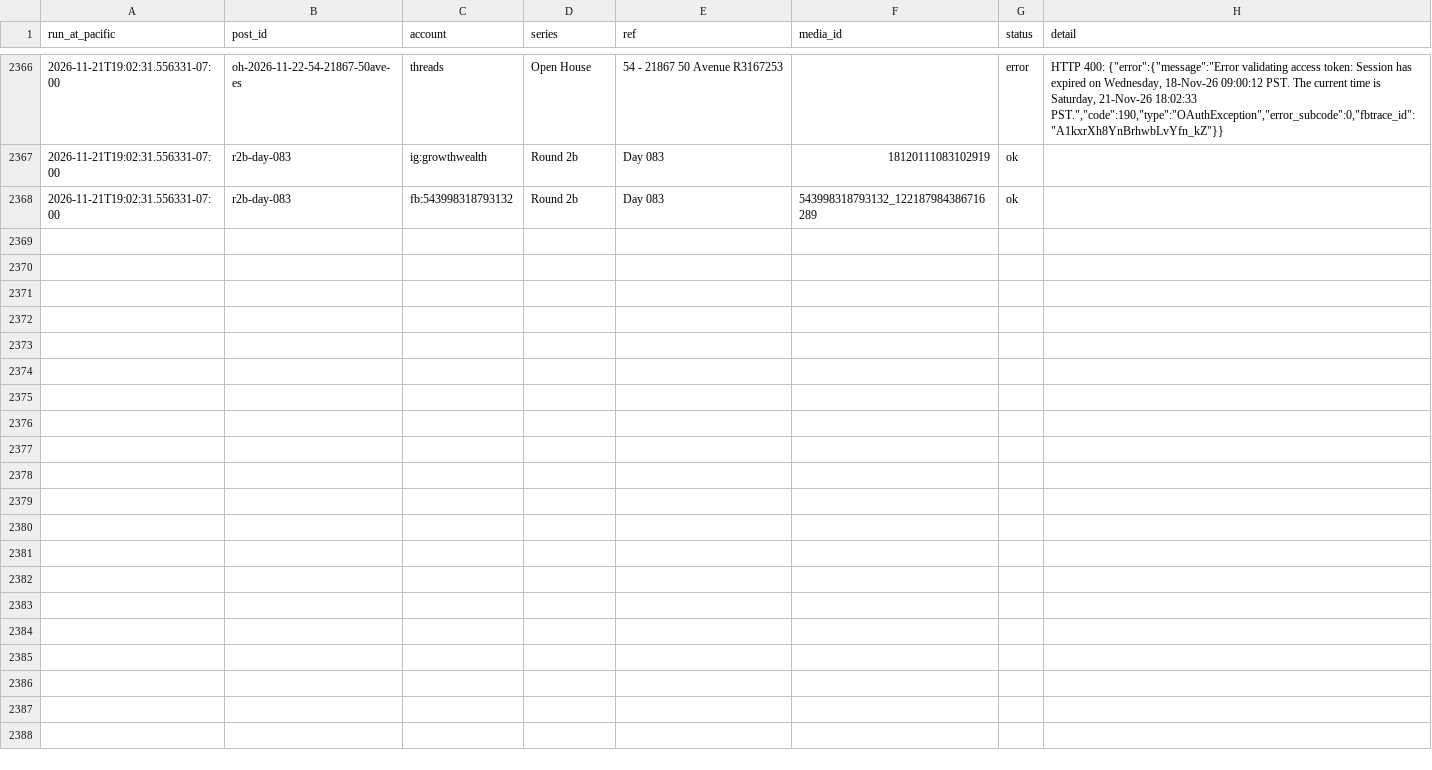
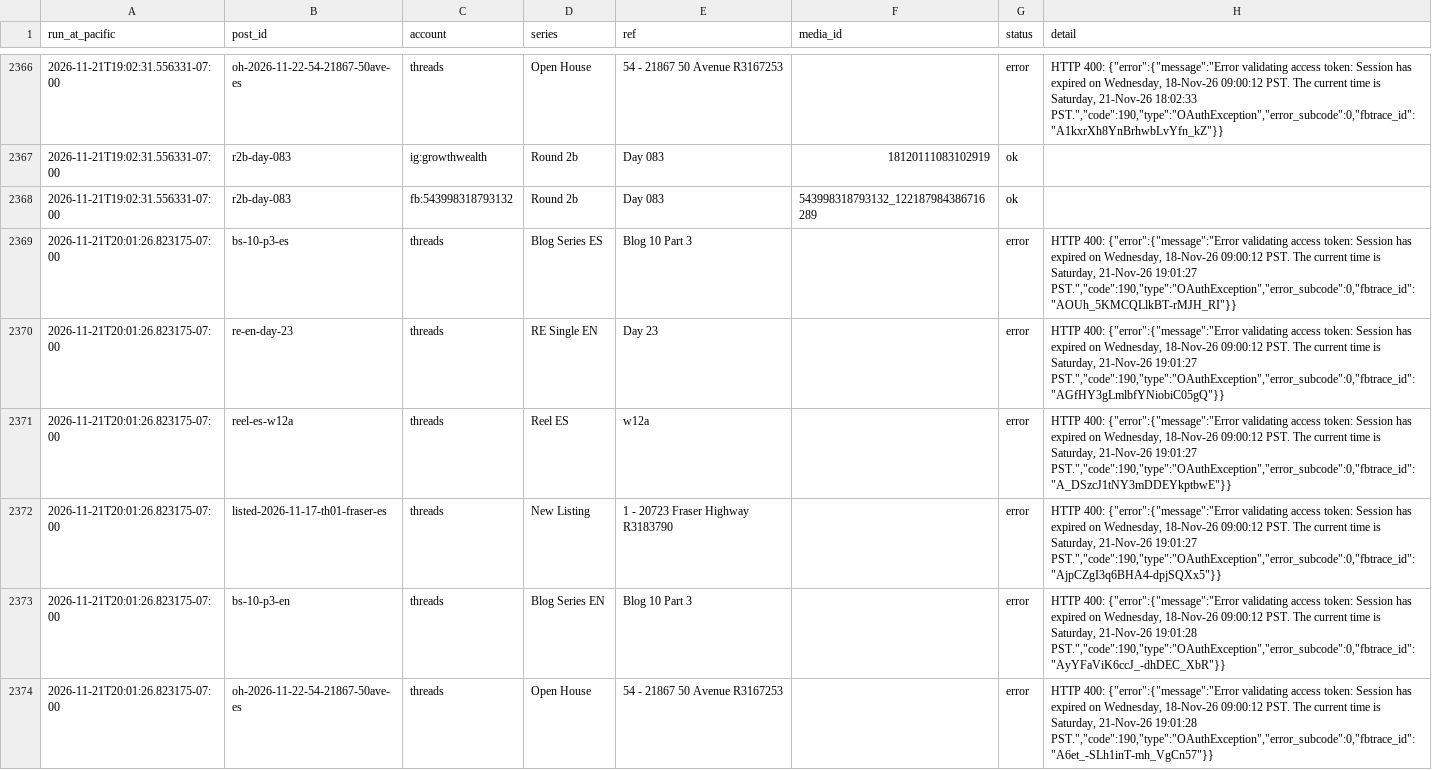
Before and after one commit to ramongtzl/ramon-social-assets, a CSV file: post-log.csv, drawn as a sheet; only a part is shown, gaps mark what is left out.

```diff
--- a/post-log.csv
+++ b/post-log.csv
@@ -2374 +2374,7 @@ run_at_pacific,post_id,account,series,ref,media_id,status,detail
 2026-11-21T19:02:31.556331-07:00,r2b-day-083,fb:543998318793132,Round 2b,Day 083,543998318793132_122187984386716289,ok,
+2026-11-21T20:01:26.823175-07:00,bs-10-p3-es,threads,Blog Series ES,Blog 10 Part 3,,error,"HTTP 400: {""error"":{""message"":""Error validating access token: Session has expired on Wednesday, 18-Nov-26 09:00:12 PST. The current time is Saturday, 21-Nov-26 19:01:27 PST."",""code"":190,""type"":""OAuthException"",""error_subcode"":0,""fbtrace_id"":""AOUh_5KMCQLlkBT-rMJH_RI""}}"
+2026-11-21T20:01:26.823175-07:00,re-en-day-23,threads,RE Single EN,Day 23,,error,"HTTP 400: {""error"":{""message"":""Error validating access token: Session has expired on Wednesday, 18-Nov-26 09:00:12 PST. The current time is Saturday, 21-Nov-26 19:01:27 PST."",""code"":190,""type"":""OAuthException"",""error_subcode"":0,""fbtrace_id"":""AGfHY3gLmlbfYNiobiC05gQ""}}"
+2026-11-21T20:01:26.823175-07:00,reel-es-w12a,threads,Reel ES,w12a,,error,"HTTP 400: {""error"":{""message"":""Error validating access token: Session has expired on Wednesday, 18-Nov-26 09:00:12 PST. The current time is Saturday, 21-Nov-26 19:01:27 PST."",""code"":190,""type"":""OAuthException"",""error_subcode"":0,""fbtrace_id"":""A_DSzcJ1tNY3mDDEYkptbwE""}}"
+2026-11-21T20:01:26.823175-07:00,listed-2026-11-17-th01-fraser-es,threads,New Listing,1 - 20723 Fraser Highway R3183790,,error,"HTTP 400: {""error"":{""message"":""Error validating access token: Session has expired on Wednesday, 18-Nov-26 09:00:12 PST. The current time is Saturday, 21-Nov-26 19:01:27 PST."",""code"":190,""type"":""OAuthException"",""error_subcode"":0,""fbtrace_id"":""AjpCZgI3q6BHA4-dpjSQXx5""}}"
+2026-11-21T20:01:26.823175-07:00,bs-10-p3-en,threads,Blog Series EN,Blog 10 Part 3,,error,"HTTP 400: {""error"":{""message"":""Error validating access token: Session has expired on Wednesday, 18-Nov-26 09:00:12 PST. The current time is Saturday, 21-Nov-26 19:01:28 PST."",""code"":190,""type"":""OAuthException"",""error_subcode"":0,""fbtrace_id"":""AyYFaViK6ccJ_-dhDEC_XbR""}}"
+2026-11-21T20:01:26.823175-07:00,oh-2026-11-22-54-21867-50ave-es,threads,Open House,54 - 21867 50 Avenue R3167253,,error,"HTTP 400: {""error"":{""message"":""Error validating access token: Session has expired on Wednesday, 18-Nov-26 09:00:12 PST. The current time is Saturday, 21-Nov-26 19:01:28 PST."",""code"":190,""type"":""OAuthException"",""error_subcode"":0,""fbtrace_id"":""A6et_-SLh1inT-mh_VgCn57""}}"
```
